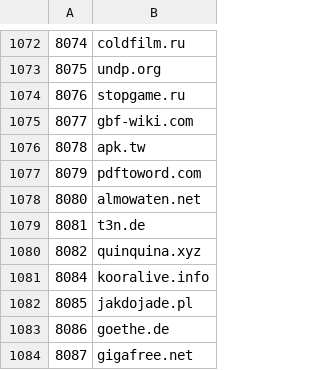
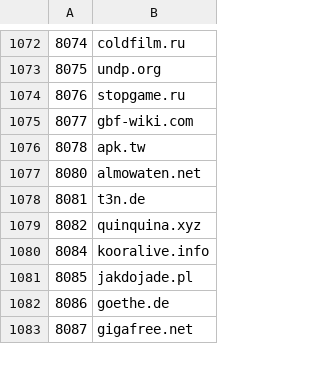
Before and after one commit to cnsuhao/SSOScraping, a CSV file: data/csv/7k-14k.csv, drawn as a sheet; only a part is shown, gaps mark what is left out; the diff names each change by its address in the sheet, - before the commit and + after, or states it on an @@ line.

```diff
--- a/data/csv/7k-14k.csv
+++ b/data/csv/7k-14k.csv
-row 1077: 8079 | pdftoword.com
```
Also changed, not shown: data/csv/problems.csv.
